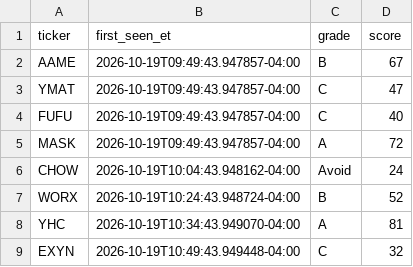
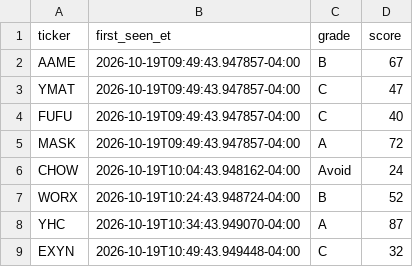
Before and after one commit to aligaam2-art/pennybot, a CSV file: journal/days/2026-10-19/watchlist.csv, drawn as a sheet.

```diff
--- a/journal/days/2026-10-19/watchlist.csv
+++ b/journal/days/2026-10-19/watchlist.csv
@@ -7,3 +7,3 @@ CHOW,2026-10-19T10:04:43.948162-04:00,Avoid,24
 WORX,2026-10-19T10:24:43.948724-04:00,B,52
-YHC,2026-10-19T10:34:43.949070-04:00,A,81
+YHC,2026-10-19T10:34:43.949070-04:00,A,87
 EXYN,2026-10-19T10:49:43.949448-04:00,C,32
```
Also changed, not shown: 2 other files.
